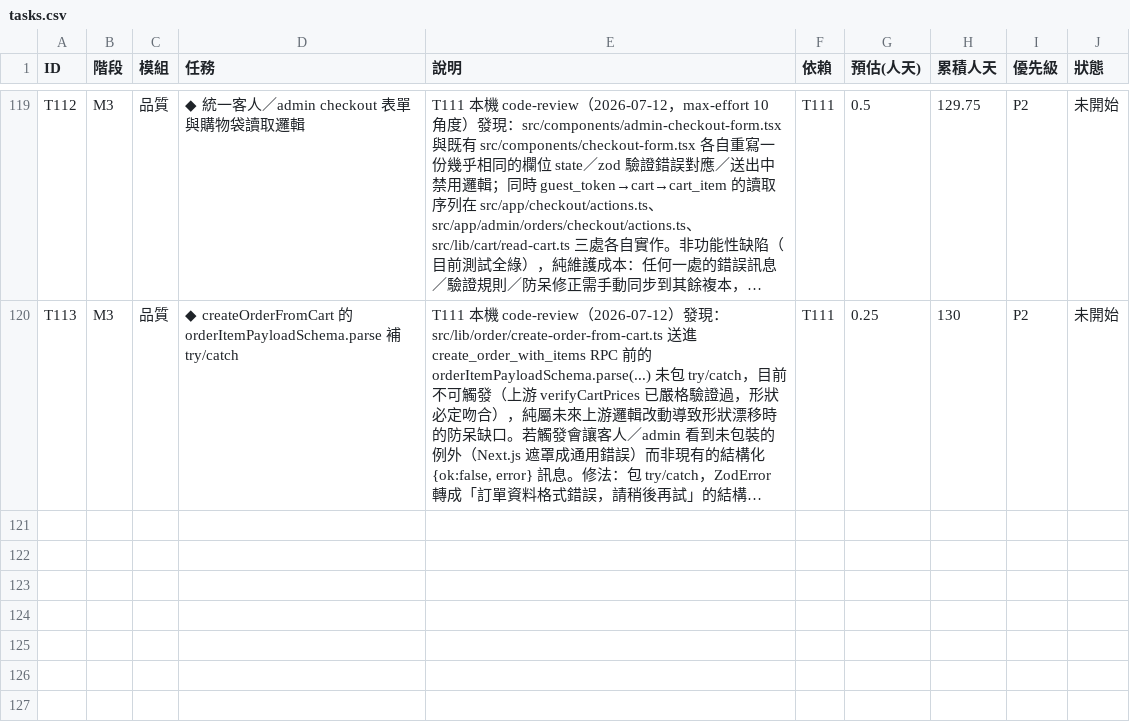
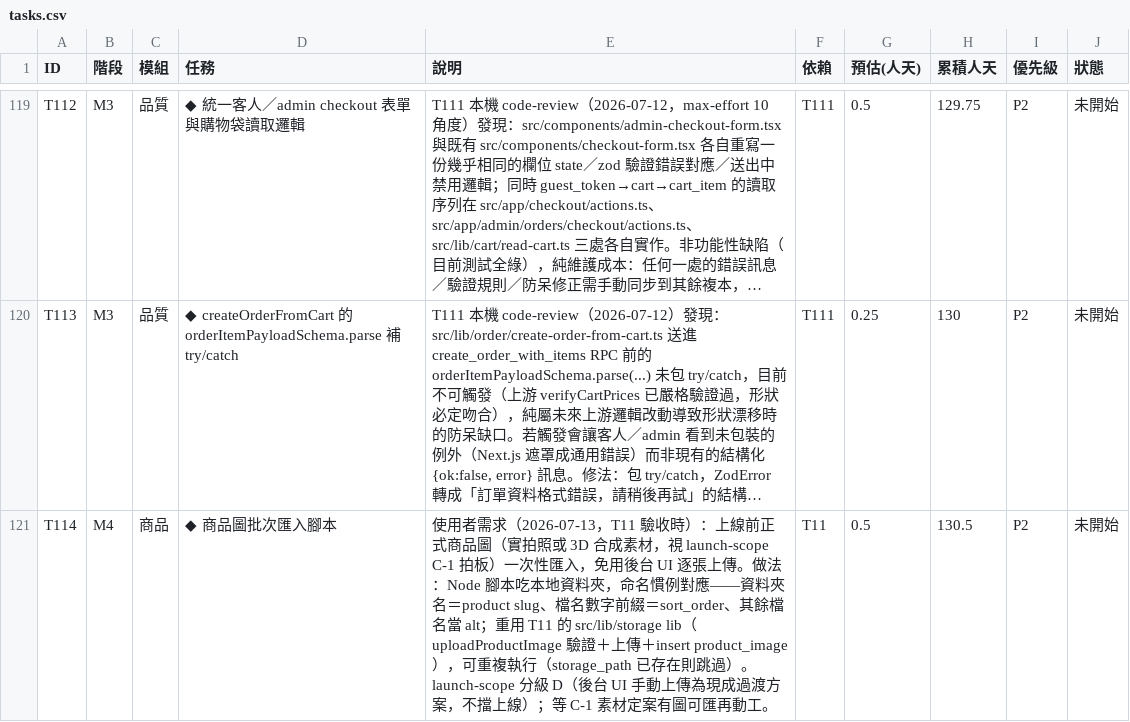
Before and after one commit to incantochen/incantochen, a CSV file: docs/tasks.csv, drawn as a sheet; only a part is shown, gaps mark what is left out; long unchanged cells end in …; the diff names each change by its address in the sheet, - before the commit and + after, or states it on an @@ line.

```diff
--- a/docs/tasks.csv
+++ b/docs/tasks.csv
+row 121: T114 | M4 | 商品 | ◆ 商品圖批次匯入腳本 | 使用者需求（2026-07-13，T11 驗收時）：上線前正式商品圖（實拍照或 3D 合成素材，視 launch-scope C-1 拍板）一次性匯入，免用後台 UI 逐張上傳。做法：Node 腳本吃本地資料夾，命名慣例對應——資料夾名＝product slug、檔名數字前綴＝sort_order、其餘檔名當 alt；重用 T11 的 src/lib/storage lib（uploadProductImage 驗證＋上傳＋insert product_image），可重複執行（storage_path 已存在則跳過）。launch-scope 分級 D（後台 UI 手動上傳為現成過渡方案，不擋上線）；等 C-1 素材定案有圖可匯再動工。 | T11 | 0.5 | 130.5 | P2 | 未開始
```
Also changed, not shown: 1 other file.
